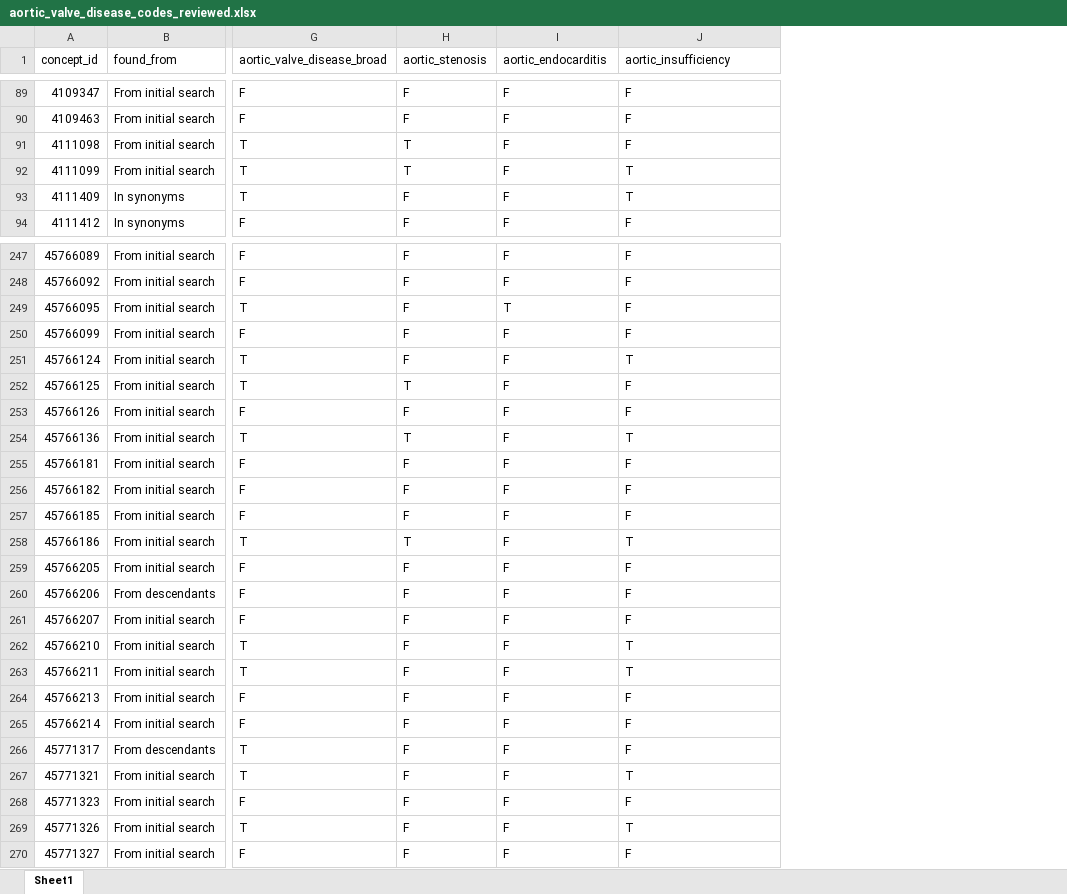
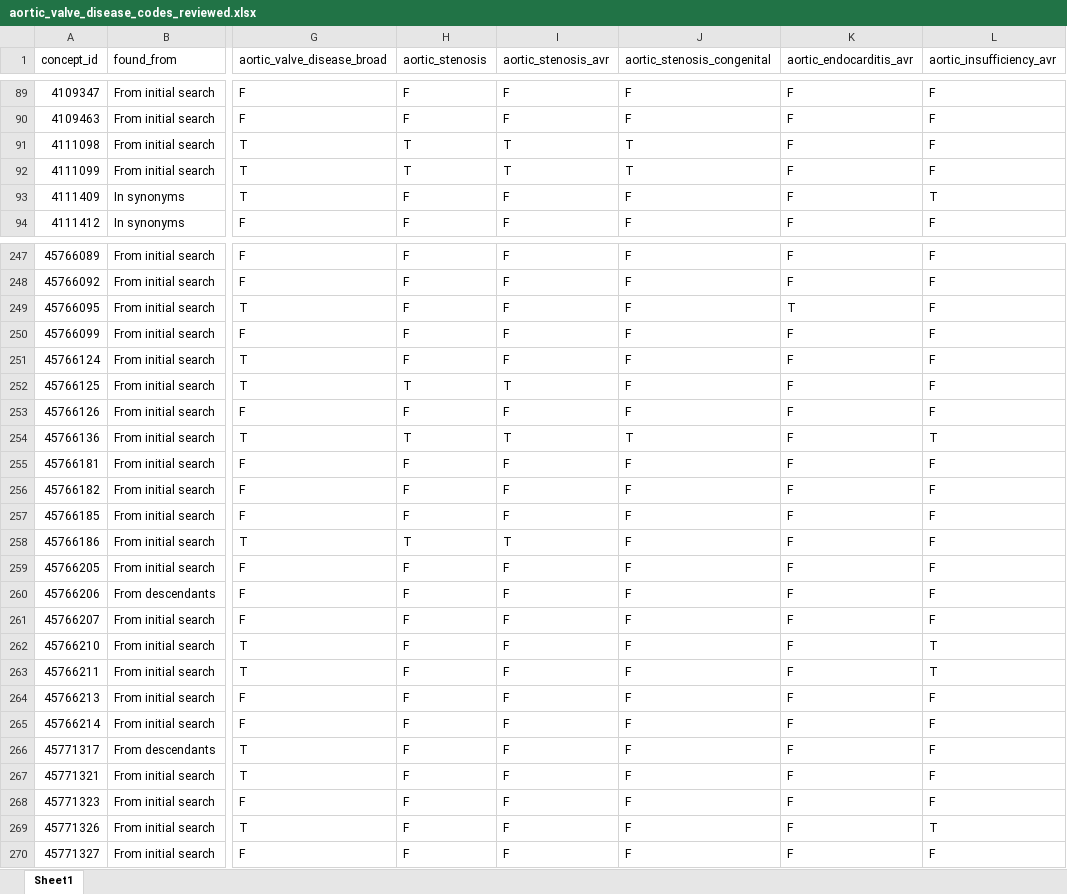
Before and after one commit to heron-uk/HERON-UK-02-002-CVDValveReplacement, an Excel workbook: diagnostics_code/aortic_valve_disease_codes_reviewed.xlsx, sheet Sheet1, drawn as a sheet; only a part is shown, gaps mark what is left out; values as stored, in another font and other column widths than the file's, no borders; the diff covers the shown part only; the diff names each change by its address in the sheet, - before the commit and + after, or states it on an @@ line.

```diff
--- a/diagnostics_code/aortic_valve_disease_codes_reviewed.xlsx (sheet Sheet1)
+++ b/diagnostics_code/aortic_valve_disease_codes_reviewed.xlsx (sheet Sheet1)
+column K (aortic_endocarditis_avr), rows 89-94: all F; rows 247-270: F | F | T | F | F | F | F | F | F | F | F | F | F | F | F | F | F | F | F | F | F | F | F | F
+column L (aortic_insufficiency_avr), rows 89-94: F | F | F | F | T | F; rows 247-270: F | F | F | F | F | F | F | T | F | F | F | F | F | F | F | T | T | F | F | F | F | F | T | F
-I1: aortic_endocarditis
+I1: aortic_stenosis_avr
-J1: aortic_insufficiency
+J1: aortic_stenosis_congenital
-I91:I92 (aortic_stenosis_avr): F
+I91:I92 (aortic_stenosis_avr): T
-J91 (aortic_stenosis_congenital): F
+J91 (aortic_stenosis_congenital): T
-J93 (aortic_stenosis_congenital): T
+J93 (aortic_stenosis_congenital): F
-I249 (aortic_stenosis_avr): T
+I249 (aortic_stenosis_avr): F
-J251 (aortic_stenosis_congenital): T
+J251 (aortic_stenosis_congenital): F
-I252 (aortic_stenosis_avr): F
+I252 (aortic_stenosis_avr): T
-I254 (aortic_stenosis_avr): F
+I254 (aortic_stenosis_avr): T
-I258 (aortic_stenosis_avr): F
+I258 (aortic_stenosis_avr): T
-J258 (aortic_stenosis_congenital): T
+J258 (aortic_stenosis_congenital): F
-J262:J263 (aortic_stenosis_congenital): T
+J262:J263 (aortic_stenosis_congenital): F
-J267 (aortic_stenosis_congenital): T
+J267 (aortic_stenosis_congenital): F
-J269 (aortic_stenosis_congenital): T
+J269 (aortic_stenosis_congenital): F
```
Also changed, not shown: 60 edited cells elsewhere in this sheet, 1 other file.
